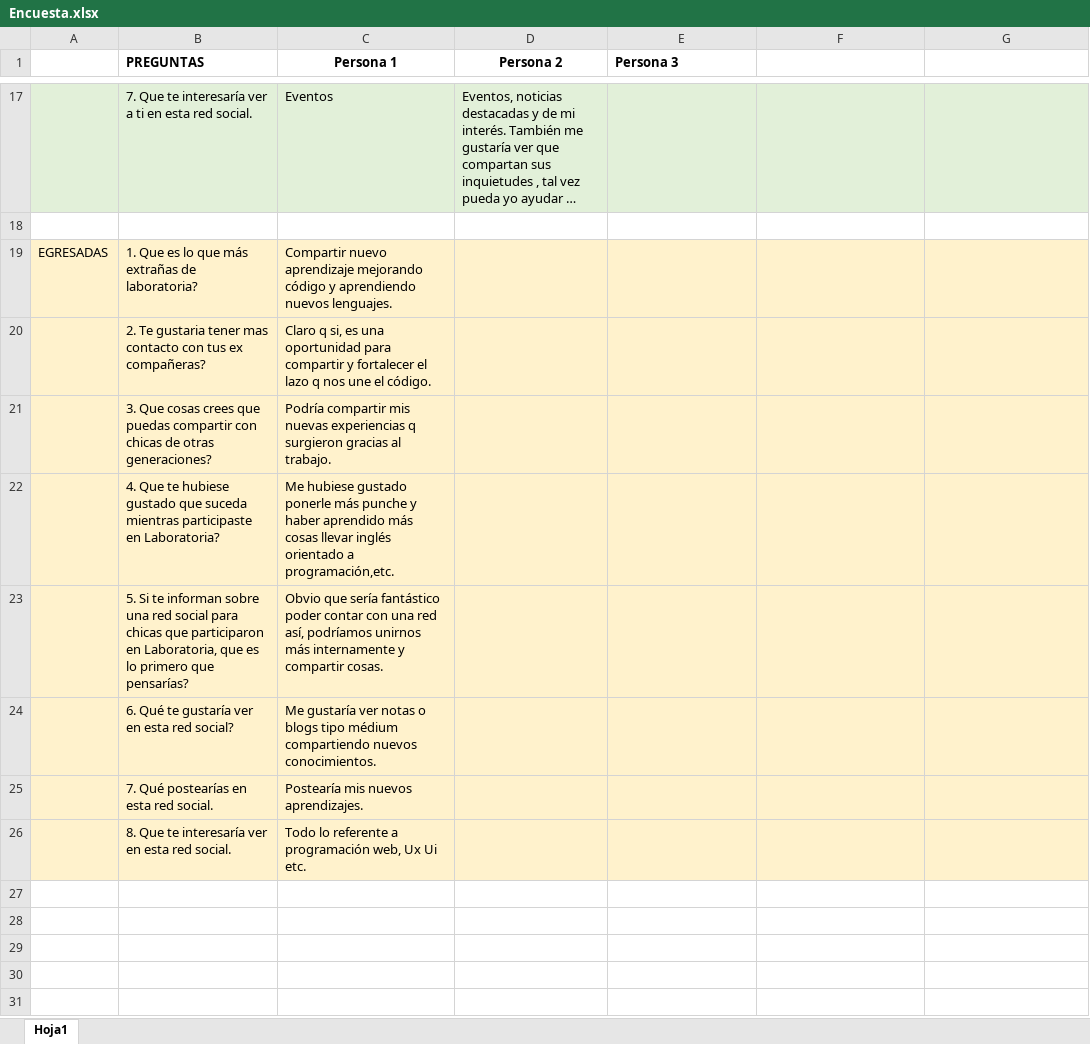
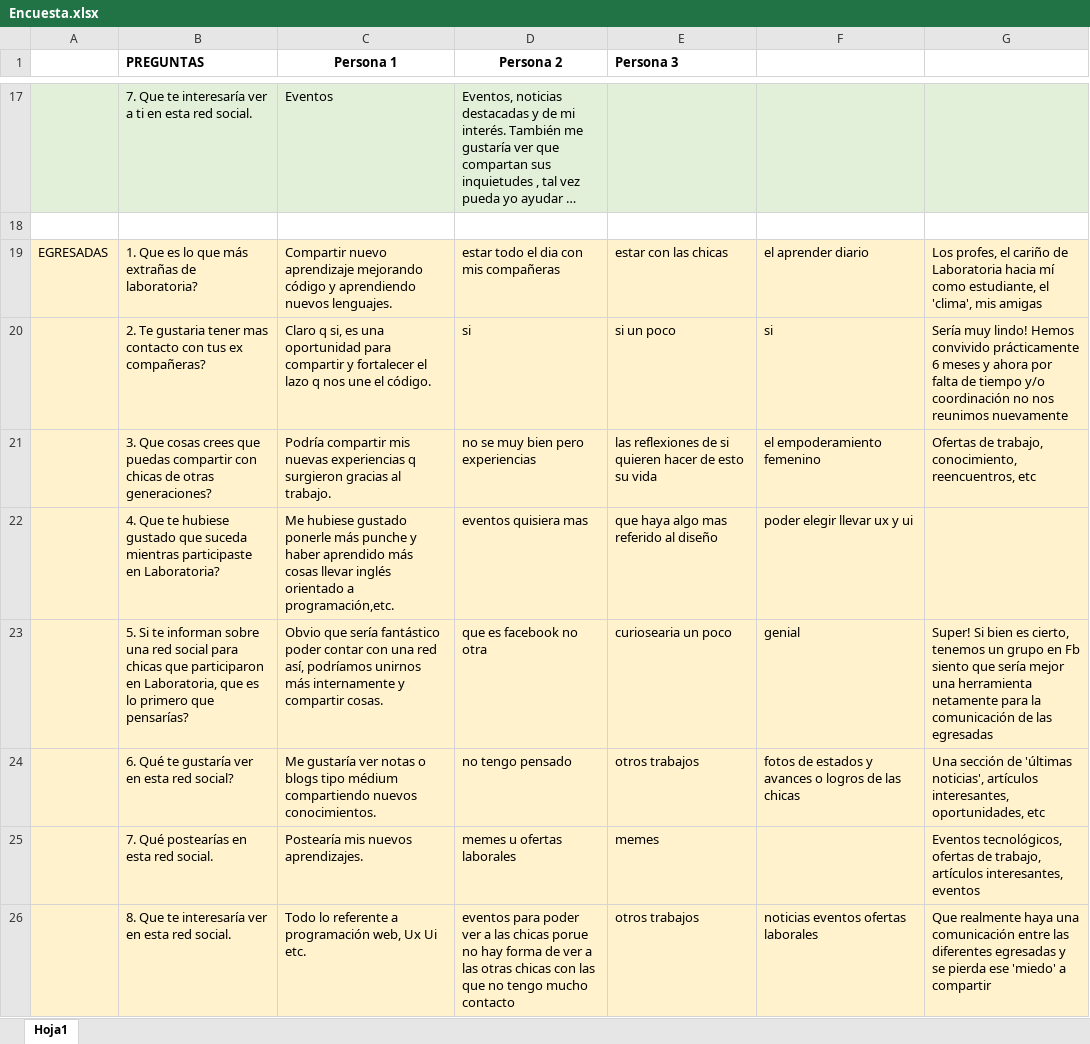
Before and after one commit to EstrellaBF/social-network, an Excel workbook: assets/docs/Encuesta.xlsx, sheet Hoja1, drawn as a sheet; only a part is shown, gaps mark what is left out; long unchanged cells end in …; values as stored, in another font and other column widths than the file's, no borders; the diff names each change by its address in the sheet, - before the commit and + after, or states it on an @@ line.

```diff
--- a/assets/docs/Encuesta.xlsx (sheet Hoja1)
+++ b/assets/docs/Encuesta.xlsx (sheet Hoja1)
-D19 (Persona 2): (empty)
+D19 (Persona 2): estar todo el dia con mis compañeras
-E19 (Persona 3): (empty)
+E19 (Persona 3): estar con las chicas
-F19: (empty)
+F19: el aprender diario
-G19: (empty)
+G19: Los profes, el cariño de Laboratoria hacia mí como estudiante, el 'clima', mis amigas
-D20 (Persona 2): (empty)
+D20 (Persona 2): si
-E20 (Persona 3): (empty)
+E20 (Persona 3): si un poco
-F20: (empty)
+F20: si
-G20: (empty)
+G20: Sería muy lindo! Hemos convivido prácticamente 6 meses y ahora por falta de tiempo y/o coordinación no nos reunimos nuevamente
-D21 (Persona 2): (empty)
+D21 (Persona 2): no se muy bien pero experiencias
-E21 (Persona 3): (empty)
+E21 (Persona 3): las reflexiones de si quieren hacer de esto su vida
-F21: (empty)
+F21: el empoderamiento femenino
-G21: (empty)
+G21: Ofertas de trabajo, conocimiento, reencuentros, etc
-D22 (Persona 2): (empty)
+D22 (Persona 2): eventos quisiera mas
-E22 (Persona 3): (empty)
+E22 (Persona 3): que haya algo mas referido al diseño
-F22: (empty)
+F22: poder elegir llevar ux y ui
-D23 (Persona 2): (empty)
+D23 (Persona 2): que es facebook no otra
-E23 (Persona 3): (empty)
+E23 (Persona 3): curiosearia un poco
-F23: (empty)
+F23: genial
-G23: (empty)
+G23: Super! Si bien es cierto, tenemos un grupo en Fb siento que sería mejor una herramienta netamente para la comunicación de las egresadas
-D24 (Persona 2): (empty)
+D24 (Persona 2): no tengo pensado
-E24 (Persona 3): (empty)
+E24 (Persona 3): otros trabajos
-F24: (empty)
+F24: fotos de estados y avances o logros de las chicas
-G24: (empty)
+G24: Una sección de 'últimas noticias', artículos interesantes, oportunidades, etc
-D25 (Persona 2): (empty)
+D25 (Persona 2): memes u ofertas laborales
-E25 (Persona 3): (empty)
+E25 (Persona 3): memes
-G25: (empty)
+G25: Eventos tecnológicos, ofertas de trabajo, artículos interesantes, eventos
-D26 (Persona 2): (empty)
+D26 (Persona 2): eventos para poder ver a las chicas porue no hay forma de ver a las otras chicas con las que no tengo mucho contacto
-E26 (Persona 3): (empty)
+E26 (Persona 3): otros trabajos
-F26: (empty)
+F26: noticias eventos ofertas laborales
-G26: (empty)
+G26: Que realmente haya una comunicación entre las diferentes egresadas y se pierda ese 'miedo' a compartir
```
Also changed, not shown: 5 other files.
